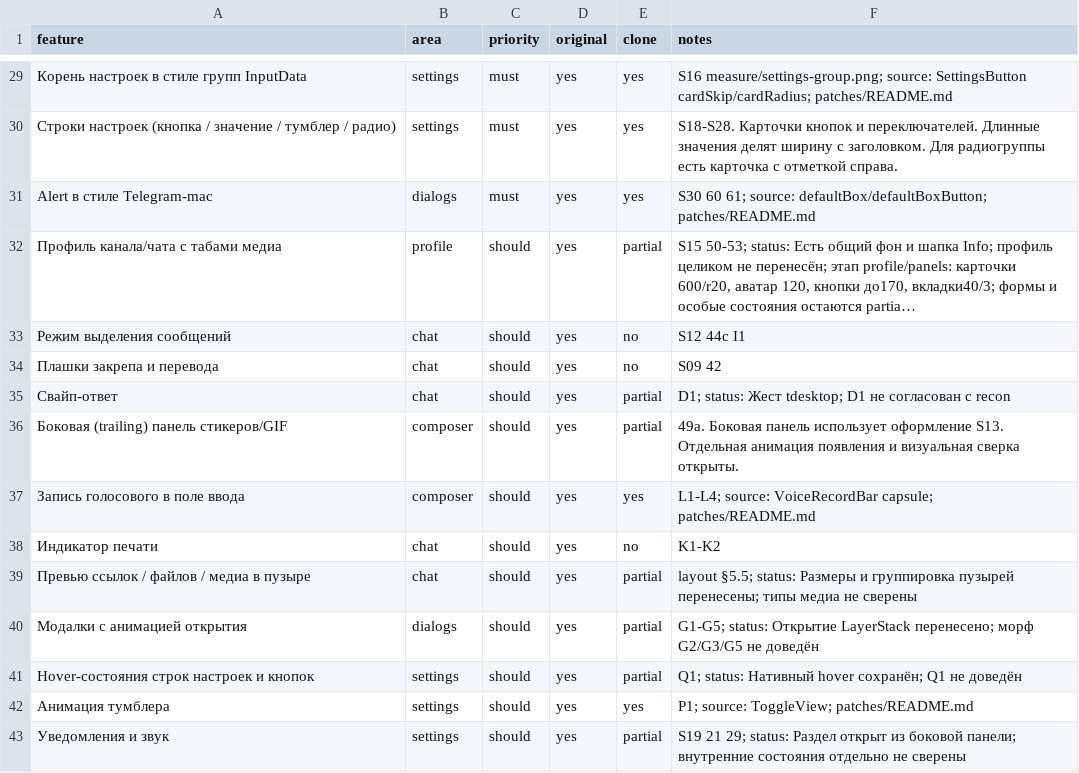
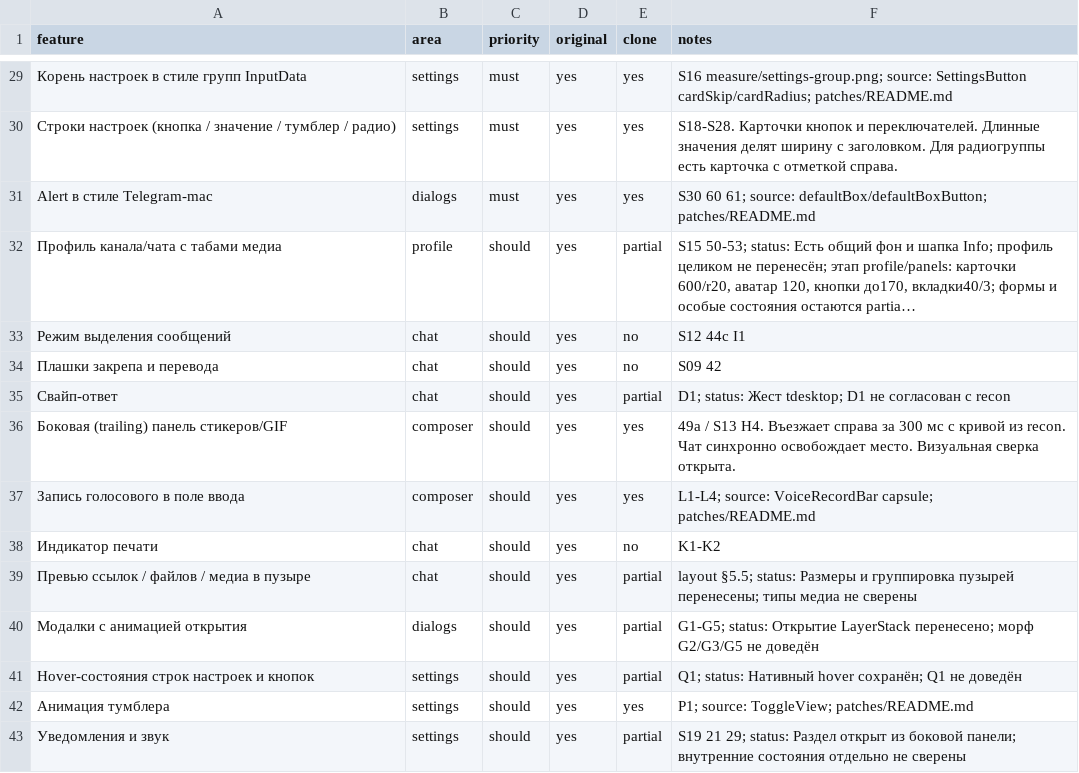
Before and after one commit to Doffi4/MTW-Gram, a CSV file: replica/features.csv, drawn as a sheet; only a part is shown, gaps mark what is left out; long unchanged cells end in ….

```diff
--- a/replica/features.csv
+++ b/replica/features.csv
@@ -35,3 +35,3 @@ Alert в стиле Telegram-mac,dialogs,must,yes,yes,S30 60 61; source: default
 Свайп-ответ,chat,should,yes,partial,D1; status: Жест tdesktop; D1 не согласован с recon
-Боковая (trailing) панель стикеров/GIF,composer,should,yes,partial,49a. Боковая панель использует оформление S13. Отдельная анимация появления и визуальная сверка открыты.
+Боковая (trailing) панель стикеров/GIF,composer,should,yes,yes,49a / S13 H4. Въезжает справа за 300 мс с кривой из recon. Чат синхронно освобождает место. Визуальная сверка открыта.
 Запись голосового в поле ввода,composer,should,yes,yes,L1-L4; source: VoiceRecordBar capsule; patches/README.md
```
Also changed, not shown: 10 other files.
